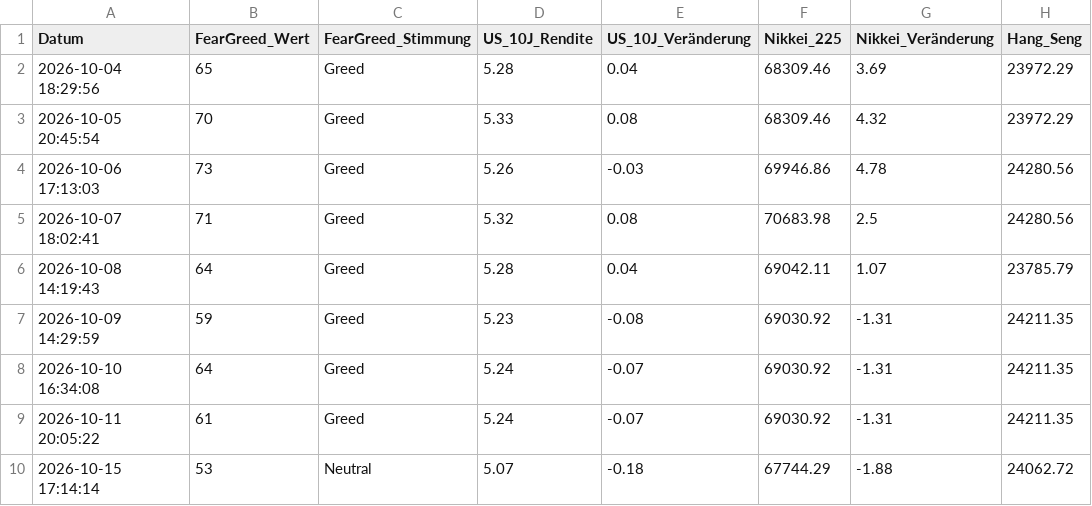
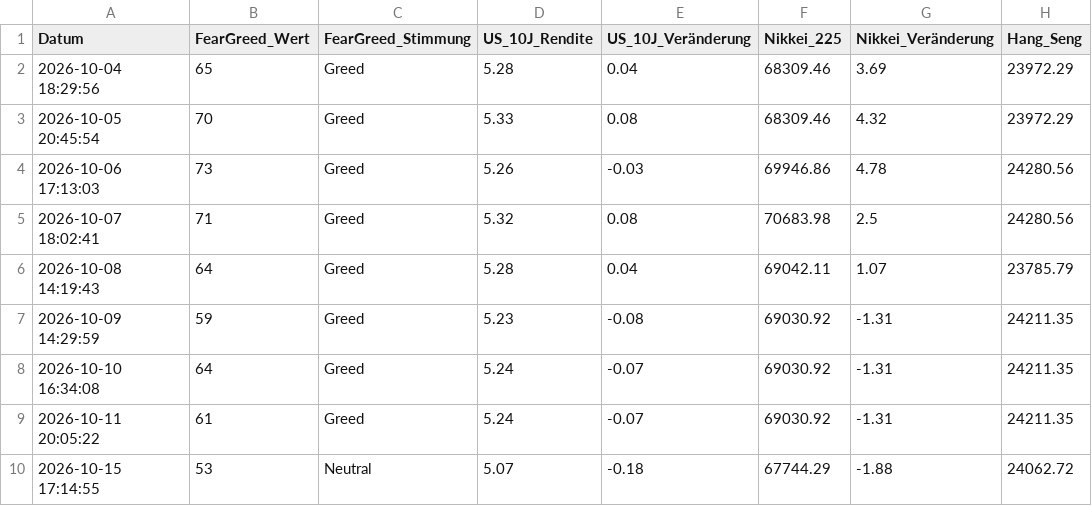
Before and after one commit to thbeeckmann-svg/krypto-kompass, a CSV file: market_data_log.csv, drawn as a sheet; only a part is shown; the diff names each change by its address in the sheet, - before the commit and + after, or states it on an @@ line.

```diff
--- a/market_data_log.csv
+++ b/market_data_log.csv
-A10 (Datum): 2026-10-15 17:14:14
+A10 (Datum): 2026-10-15 17:14:55
```
